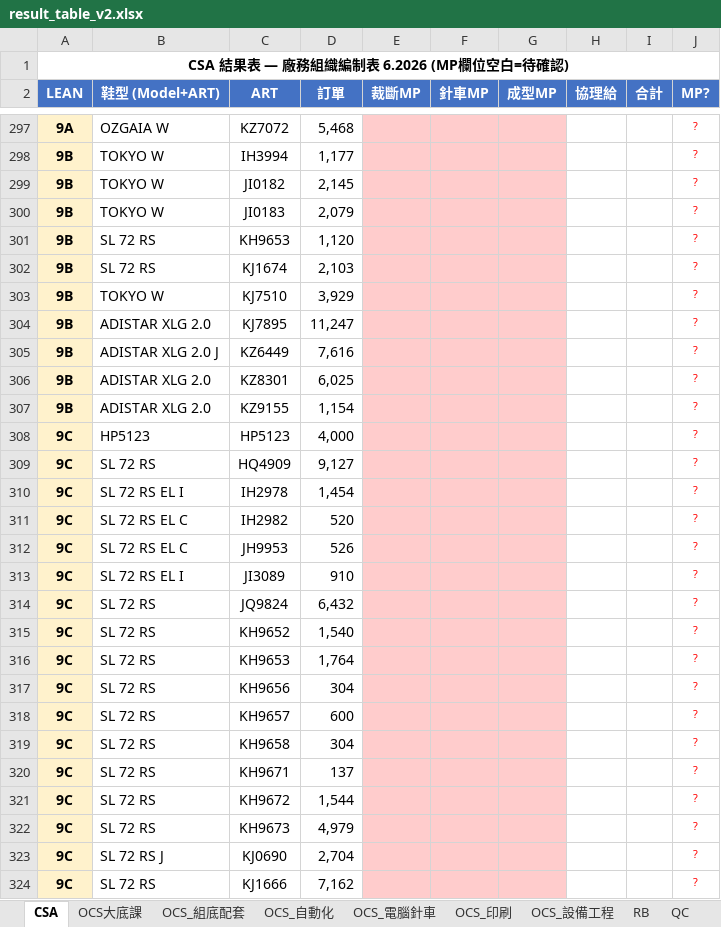
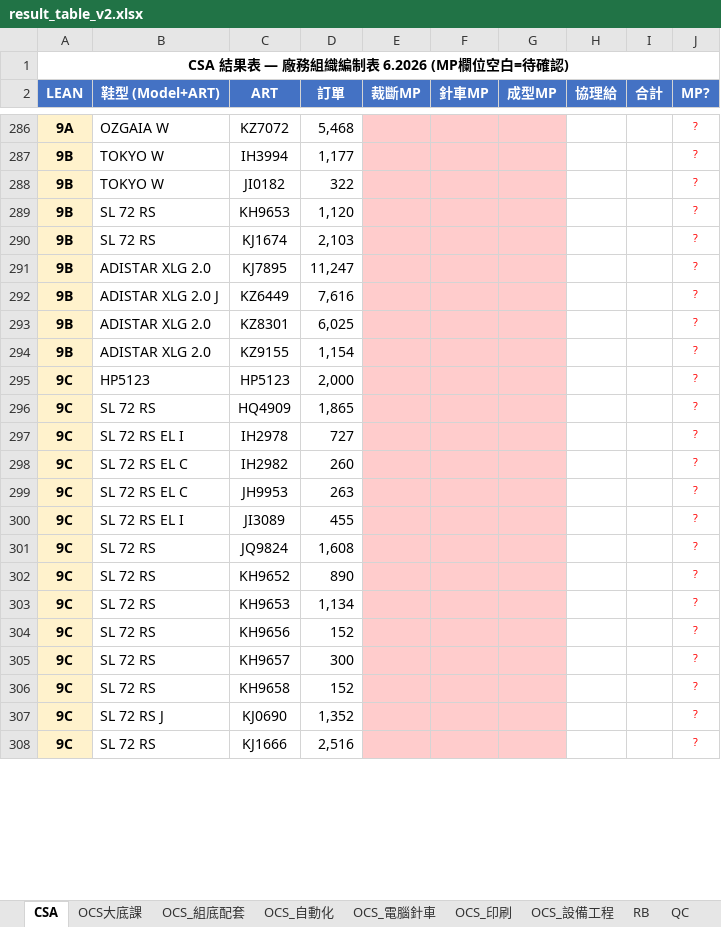
Before and after one commit to nethinetkimo01-afk/smartpn-atlas-core, an Excel workbook: flask_backend/test_output/result_table_v2.xlsx, sheet CSA, drawn as a sheet; only a part is shown, gaps mark what is left out; values as stored, in another font and other column widths than the file's, no borders; removed rows and columns are numbered as before the commit, all else as after; the diff covers the shown part only; the diff names each change by its address in the sheet, - before the commit and + after, or states it on an @@ line.

```diff
--- a/flask_backend/test_output/result_table_v2.xlsx (sheet CSA)
+++ b/flask_backend/test_output/result_table_v2.xlsx (sheet CSA)
-D288 (訂單): 2,145
+D288 (訂單): 322
-row 300: 9B | TOKYO W | JI0183 | 2,079 |  |  |  |  |  | ?
-row 303: 9B | TOKYO W | KJ7510 | 3,929 |  |  |  |  |  | ?
-D295 (訂單): 4,000
+D295 (訂單): 2,000
-D296 (訂單): 9,127
+D296 (訂單): 1,865
-D297 (訂單): 1,454
+D297 (訂單): 727
-D298 (訂單): 520
+D298 (訂單): 260
-D299 (訂單): 526
+D299 (訂單): 263
-D300 (訂單): 910
+D300 (訂單): 455
-D301 (訂單): 6,432
+D301 (訂單): 1,608
-D302 (訂單): 1,540
+D302 (訂單): 890
-D303 (訂單): 1,764
+D303 (訂單): 1,134
-D304 (訂單): 304
+D304 (訂單): 152
-D305 (訂單): 600
+D305 (訂單): 300
-D306 (訂單): 304
+D306 (訂單): 152
-row 320: 9C | SL 72 RS | KH9671 | 137 |  |  |  |  |  | ?
-row 321: 9C | SL 72 RS | KH9672 | 1,544 |  |  |  |  |  | ?
-row 322: 9C | SL 72 RS | KH9673 | 4,979 |  |  |  |  |  | ?
-D307 (訂單): 2,704
+D307 (訂單): 1,352
-D308 (訂單): 7,162
+D308 (訂單): 2,516
```
Also changed, not shown: 26 removed rows and 53 edited cells elsewhere in this sheet, sheet 非MP差異, 4 other files.
